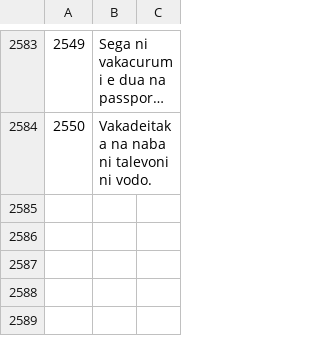
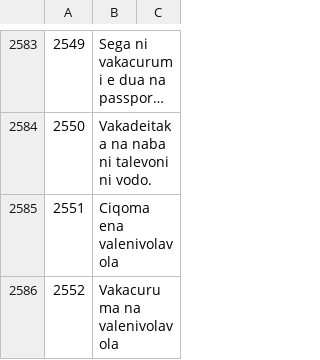
Before and after one commit to sjn6t9/migV33, a TSV file: i18n/fj.tsv, drawn as a sheet; only a part is shown, gaps mark what is left out; long unchanged cells end in …; the diff names each change by its address in the sheet, - before the commit and + after, or states it on an @@ line.

```diff
--- a/i18n/fj.tsv
+++ b/i18n/fj.tsv
+row 2585: 2551 | Ciqoma ena valenivolavola
+row 2586: 2552 | Vakacuruma na valenivolavola
```
Also changed, not shown: i18n/bn.tsv, i18n/hi.tsv, 12 other files.
